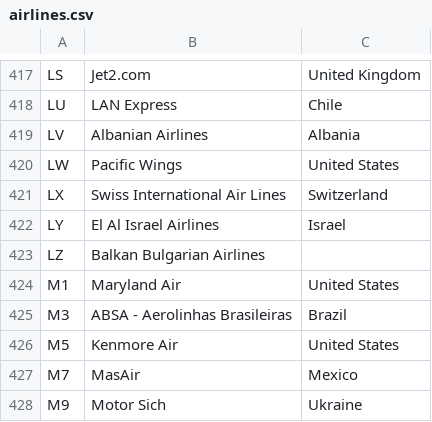
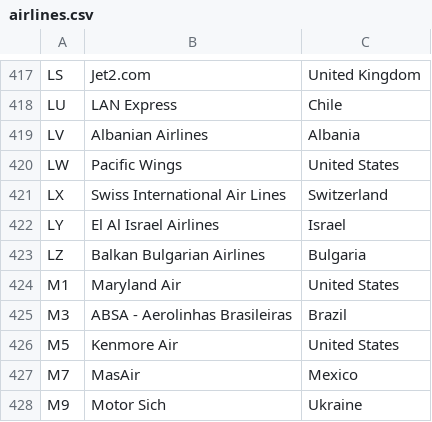
Before and after one commit to SAP-archive/cloud-sample-spaceflight-java, a CSV file: hdbmodule/src/airlines.csv, drawn as a sheet; only a part is shown, gaps mark what is left out.

Commit message:
Fixes: 1. Namespcae, got rid of namespace 2. dataset correction 3. association name changed to "AirlineRoutes" from "AirlineID"

```diff
--- a/hdbmodule/src/airlines.csv
+++ b/hdbmodule/src/airlines.csv
@@ -422,3 +422,3 @@ LX,Swiss International Air Lines,Switzerland
 LY,El Al Israel Airlines,Israel
-LZ,Balkan Bulgarian Airlines,
+LZ,Balkan Bulgarian Airlines,Bulgaria
 M1,Maryland Air,United States
```
Also changed, not shown: hdbmodule/src/airports.csv, hdbmodule/src/spaceflightcompanies.csv, 3 other files.
